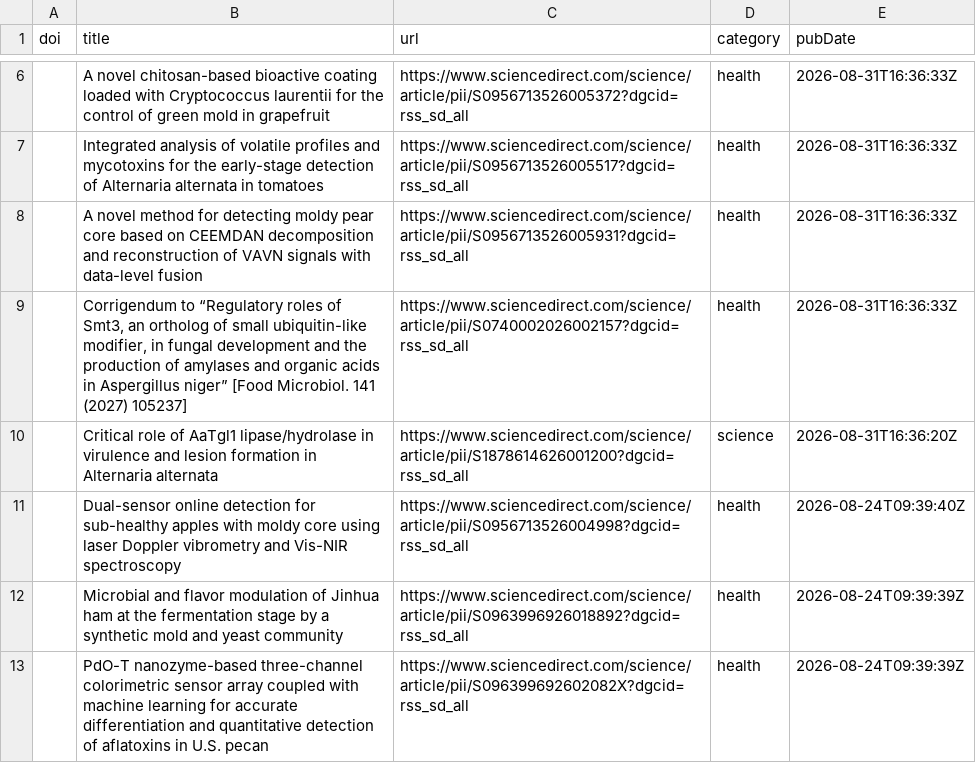
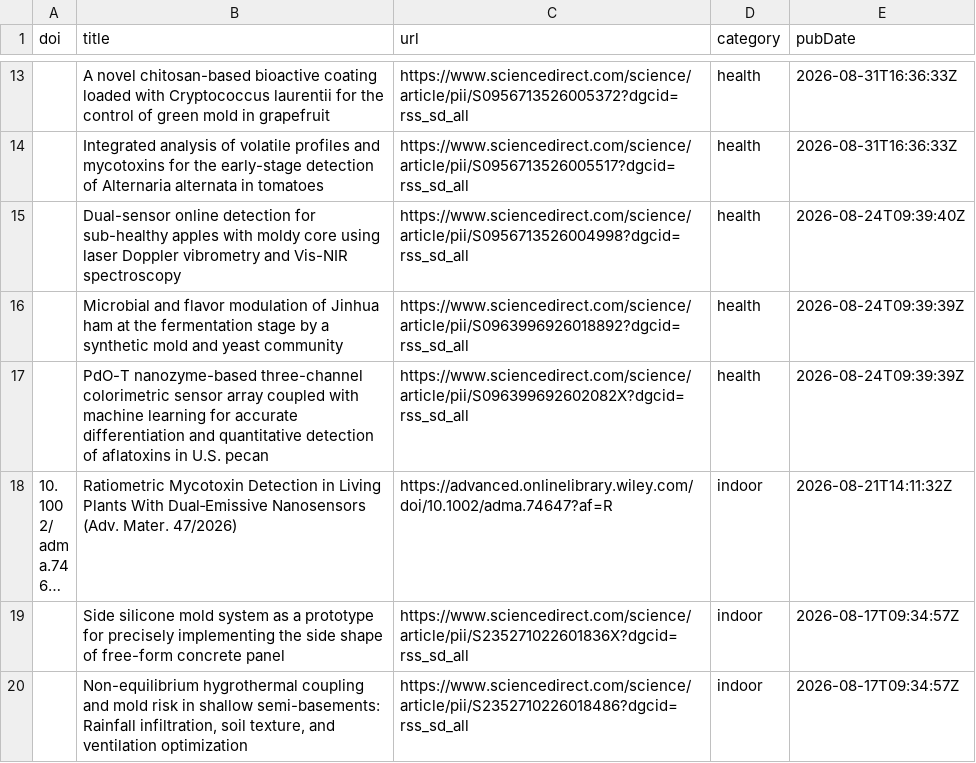
Before and after one commit to jamiejcross/planetmould, a CSV file: missing_abstracts.csv, drawn as a sheet; only a part is shown, gaps mark what is left out; the shorter side is filled out with more unchanged rows; long unchanged cells end in …; the diff covers the shown part only.

```diff
--- a/missing_abstracts.csv
+++ b/missing_abstracts.csv
@@ -7,5 +14,2 @@ doi,title,url,category,pubDate
 ,Integrated analysis of volatile profiles and mycotoxins for the early-stage detection of Alternaria alternata in tomatoes,https://www.sciencedirect.com/science/article/pii/S0956713526005517?dgcid=rss_sd_all,health,2026-08-31T16:36:33Z
-,A novel method for detecting moldy pear core based on CEEMDAN decomposition and reconstruction of VAVN signals with data-level fusion,https://www.sciencedirect.com/science/article/pii/S0956713526005931?dgcid=rss_sd_all,health,2026-08-31T16:36:33Z
-,"Corrigendum to “Regulatory roles of Smt3, an ortholog of small ubiquitin-like modifier, in fungal development and the production of amylases and organic acids in Aspergillus niger” [Food Microbiol. 141 (2027) 105237]",https://www.sciencedirect.com/science/article/pii/S0740002026002157?dgcid=rss_sd_all,health,2026-08-31T16:36:33Z
-,Critical role of AaTgl1 lipase/hydrolase in virulence and lesion formation in Alternaria alternata,https://www.sciencedirect.com/science/article/pii/S1878614626001200?dgcid=rss_sd_all,science,2026-08-31T16:36:20Z
 ,Dual-sensor online detection for sub-healthy apples with moldy core using laser Doppler vibrometry and Vis-NIR spectroscopy,https://www.sciencedirect.com/science/article/pii/S0956713526004998?dgcid=rss_sd_all,health,2026-08-24T09:39:40Z
```
Also changed, not shown: 7 added rows, 6 removed rows and 1 edited cell elsewhere in this file, 4 other files.
